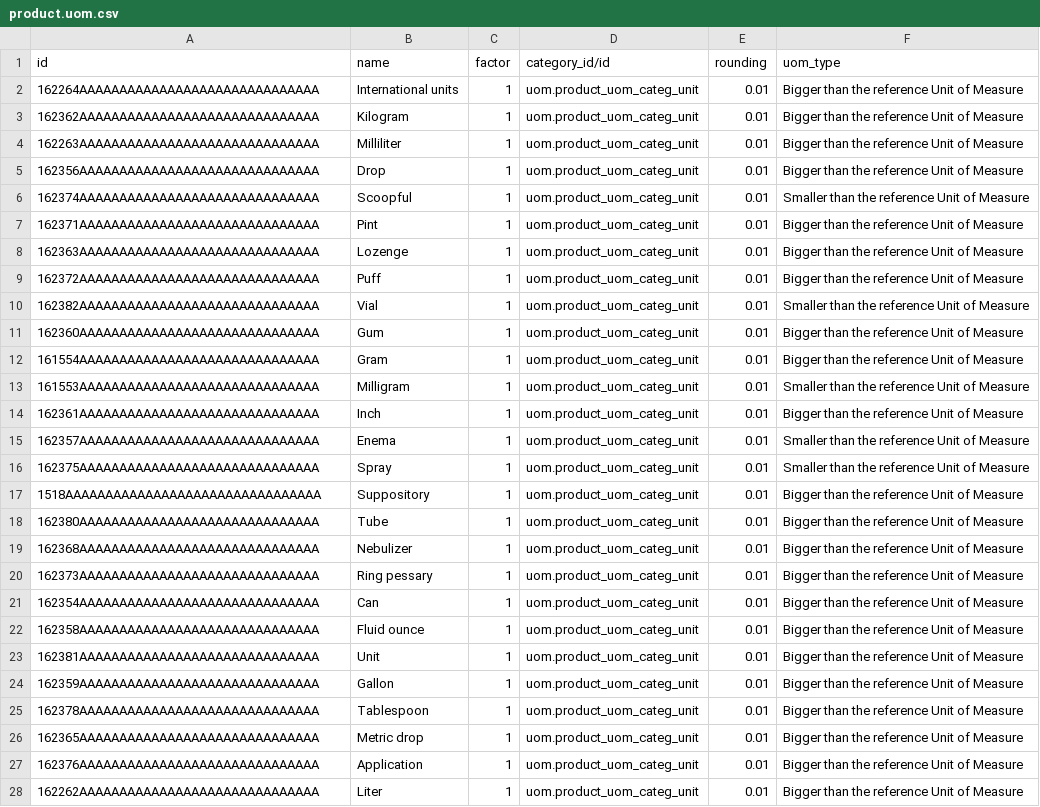
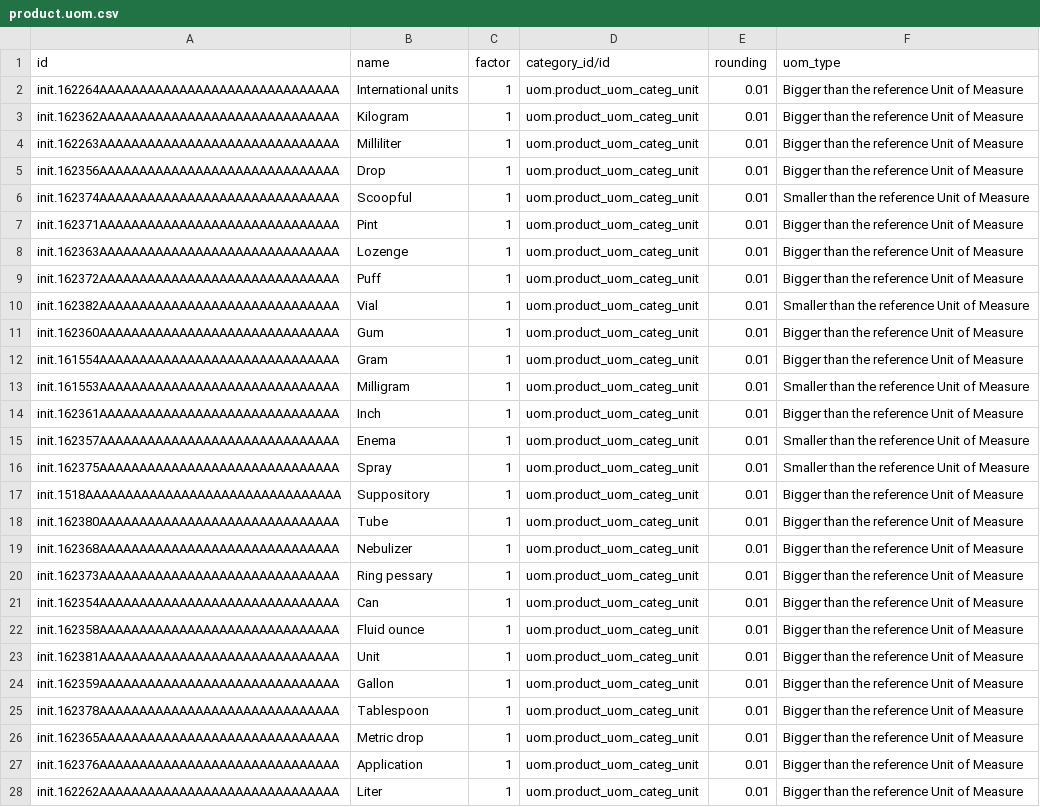
Before and after one commit to nuhuhmutebi/ozone-config, a CSV file: odoo_config/odoo_csv/units_of_measure/product.uom.csv, drawn as a sheet; only a part is shown; the diff covers the shown part only; the diff names each change by its address in the sheet, - before the commit and + after, or states it on an @@ line.

```diff
--- a/odoo_config/odoo_csv/units_of_measure/product.uom.csv
+++ b/odoo_config/odoo_csv/units_of_measure/product.uom.csv
-A2 (id): 162264AAAAAAAAAAAAAAAAAAAAAAAAAAAAAA
+A2 (id): init.162264AAAAAAAAAAAAAAAAAAAAAAAAAAAAAA
-A3 (id): 162362AAAAAAAAAAAAAAAAAAAAAAAAAAAAAA
+A3 (id): init.162362AAAAAAAAAAAAAAAAAAAAAAAAAAAAAA
-A4 (id): 162263AAAAAAAAAAAAAAAAAAAAAAAAAAAAAA
+A4 (id): init.162263AAAAAAAAAAAAAAAAAAAAAAAAAAAAAA
-A5 (id): 162356AAAAAAAAAAAAAAAAAAAAAAAAAAAAAA
+A5 (id): init.162356AAAAAAAAAAAAAAAAAAAAAAAAAAAAAA
-A6 (id): 162374AAAAAAAAAAAAAAAAAAAAAAAAAAAAAA
+A6 (id): init.162374AAAAAAAAAAAAAAAAAAAAAAAAAAAAAA
-A7 (id): 162371AAAAAAAAAAAAAAAAAAAAAAAAAAAAAA
+A7 (id): init.162371AAAAAAAAAAAAAAAAAAAAAAAAAAAAAA
-A8 (id): 162363AAAAAAAAAAAAAAAAAAAAAAAAAAAAAA
+A8 (id): init.162363AAAAAAAAAAAAAAAAAAAAAAAAAAAAAA
-A9 (id): 162372AAAAAAAAAAAAAAAAAAAAAAAAAAAAAA
+A9 (id): init.162372AAAAAAAAAAAAAAAAAAAAAAAAAAAAAA
-A10 (id): 162382AAAAAAAAAAAAAAAAAAAAAAAAAAAAAA
+A10 (id): init.162382AAAAAAAAAAAAAAAAAAAAAAAAAAAAAA
-A11 (id): 162360AAAAAAAAAAAAAAAAAAAAAAAAAAAAAA
+A11 (id): init.162360AAAAAAAAAAAAAAAAAAAAAAAAAAAAAA
-A12 (id): 161554AAAAAAAAAAAAAAAAAAAAAAAAAAAAAA
+A12 (id): init.161554AAAAAAAAAAAAAAAAAAAAAAAAAAAAAA
-A13 (id): 161553AAAAAAAAAAAAAAAAAAAAAAAAAAAAAA
+A13 (id): init.161553AAAAAAAAAAAAAAAAAAAAAAAAAAAAAA
-A14 (id): 162361AAAAAAAAAAAAAAAAAAAAAAAAAAAAAA
+A14 (id): init.162361AAAAAAAAAAAAAAAAAAAAAAAAAAAAAA
-A15 (id): 162357AAAAAAAAAAAAAAAAAAAAAAAAAAAAAA
+A15 (id): init.162357AAAAAAAAAAAAAAAAAAAAAAAAAAAAAA
-A16 (id): 162375AAAAAAAAAAAAAAAAAAAAAAAAAAAAAA
+A16 (id): init.162375AAAAAAAAAAAAAAAAAAAAAAAAAAAAAA
-A17 (id): 1518AAAAAAAAAAAAAAAAAAAAAAAAAAAAAAAA
+A17 (id): init.1518AAAAAAAAAAAAAAAAAAAAAAAAAAAAAAAA
-A18 (id): 162380AAAAAAAAAAAAAAAAAAAAAAAAAAAAAA
+A18 (id): init.162380AAAAAAAAAAAAAAAAAAAAAAAAAAAAAA
-A19 (id): 162368AAAAAAAAAAAAAAAAAAAAAAAAAAAAAA
+A19 (id): init.162368AAAAAAAAAAAAAAAAAAAAAAAAAAAAAA
-A20 (id): 162373AAAAAAAAAAAAAAAAAAAAAAAAAAAAAA
+A20 (id): init.162373AAAAAAAAAAAAAAAAAAAAAAAAAAAAAA
-A21 (id): 162354AAAAAAAAAAAAAAAAAAAAAAAAAAAAAA
+A21 (id): init.162354AAAAAAAAAAAAAAAAAAAAAAAAAAAAAA
-A22 (id): 162358AAAAAAAAAAAAAAAAAAAAAAAAAAAAAA
+A22 (id): init.162358AAAAAAAAAAAAAAAAAAAAAAAAAAAAAA
-A23 (id): 162381AAAAAAAAAAAAAAAAAAAAAAAAAAAAAA
+A23 (id): init.162381AAAAAAAAAAAAAAAAAAAAAAAAAAAAAA
-A24 (id): 162359AAAAAAAAAAAAAAAAAAAAAAAAAAAAAA
+A24 (id): init.162359AAAAAAAAAAAAAAAAAAAAAAAAAAAAAA
-A25 (id): 162378AAAAAAAAAAAAAAAAAAAAAAAAAAAAAA
+A25 (id): init.162378AAAAAAAAAAAAAAAAAAAAAAAAAAAAAA
-A26 (id): 162365AAAAAAAAAAAAAAAAAAAAAAAAAAAAAA
+A26 (id): init.162365AAAAAAAAAAAAAAAAAAAAAAAAAAAAAA
-A27 (id): 162376AAAAAAAAAAAAAAAAAAAAAAAAAAAAAA
+A27 (id): init.162376AAAAAAAAAAAAAAAAAAAAAAAAAAAAAA
-A28 (id): 162262AAAAAAAAAAAAAAAAAAAAAAAAAAAAAA
+A28 (id): init.162262AAAAAAAAAAAAAAAAAAAAAAAAAAAAAA
```
Also changed, not shown: 8 added rows and 14 edited cells elsewhere in this file, odoo_config/odoo_csv/product_variant/drugs.csv.
